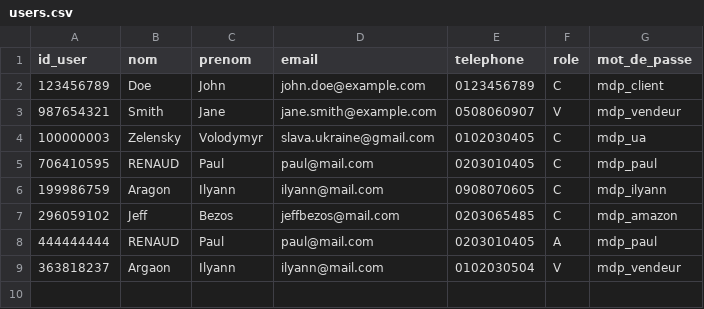
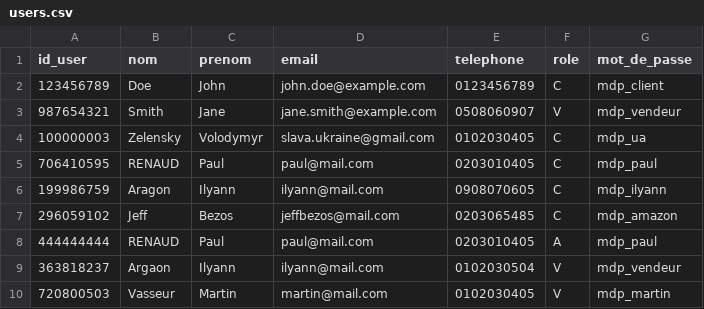
Before and after one commit to paulr04/projet_info_IA_PR, a CSV file: data/users.csv, drawn as a sheet.

Commit message:
test

```diff
--- a/data/users.csv
+++ b/data/users.csv
@@ -9 +9,2 @@ id_user,nom,prenom,email,telephone,role,mot_de_passe
 363818237,Argaon,Ilyann,ilyann@mail.com,0102030504,V,mdp_vendeur
+720800503,Vasseur,Martin,martin@mail.com,0102030405,V,mdp_martin
```
